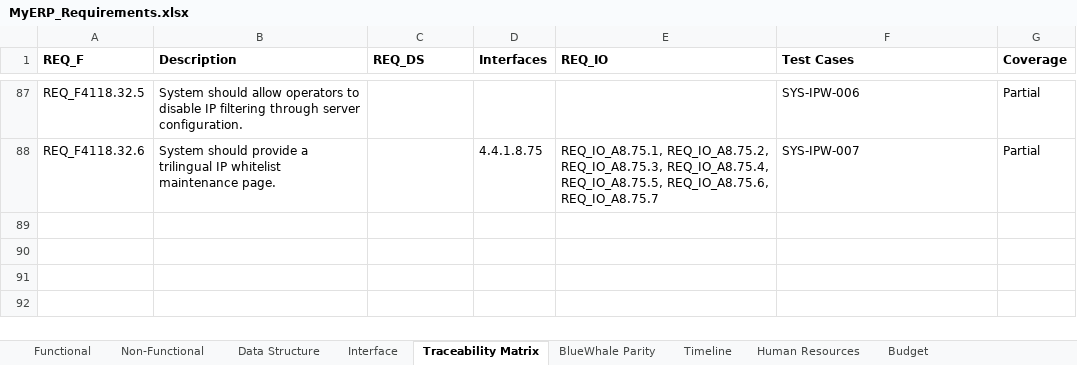
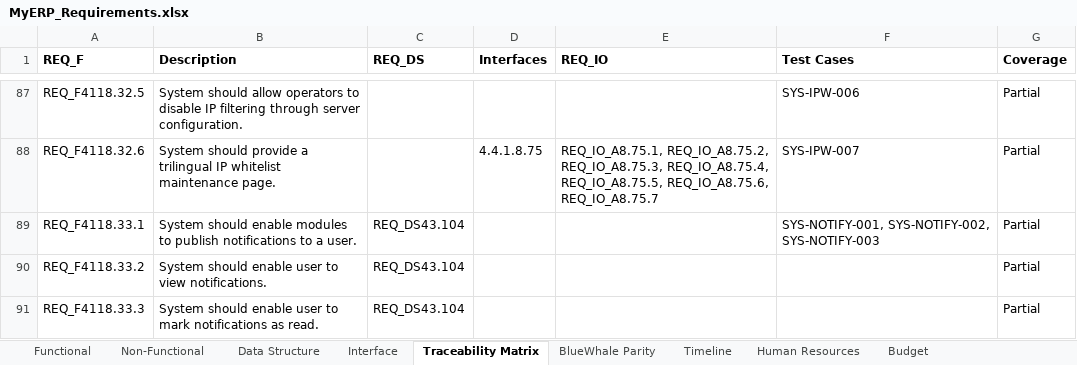
Before and after one commit to snowwhite10/MyERP, an Excel workbook: docs/99-output/MyERP_Requirements.xlsx, sheet Traceability Matrix, drawn as a sheet; only a part is shown, gaps mark what is left out; values as stored, in another font and other column widths than the file's, no borders; the diff names each change by its address in the sheet, - before the commit and + after, or states it on an @@ line.

Commit message:
feat(sys): add company-scoped notification publisher

```diff
--- a/docs/99-output/MyERP_Requirements.xlsx (sheet Traceability Matrix)
+++ b/docs/99-output/MyERP_Requirements.xlsx (sheet Traceability Matrix)
+row 89: REQ_F4118.33.1 | System should enable modules to publish notifications to a user. | REQ_DS43.104 |  |  | SYS-NOTIFY-001, SYS-NOTIFY-002, SYS-NOTIFY-003 | Partial
+row 90: REQ_F4118.33.2 | System should enable user to view notifications. | REQ_DS43.104 |  |  |  | Partial
+row 91: REQ_F4118.33.3 | System should enable user to mark notifications as read. | REQ_DS43.104 |  |  |  | Partial
```
Also changed, not shown: sheet Functional, sheet Data Structure, 23 other files.
